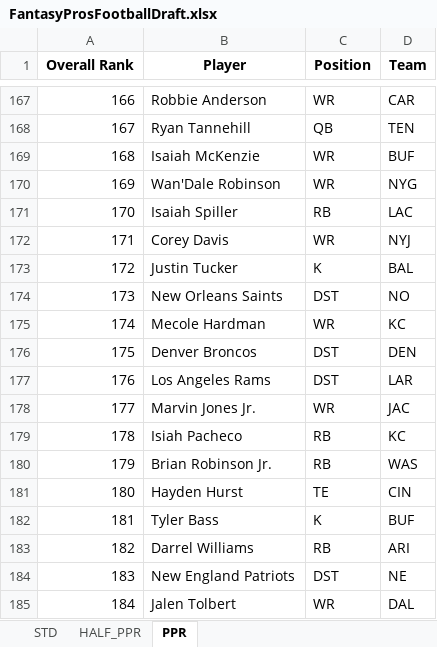
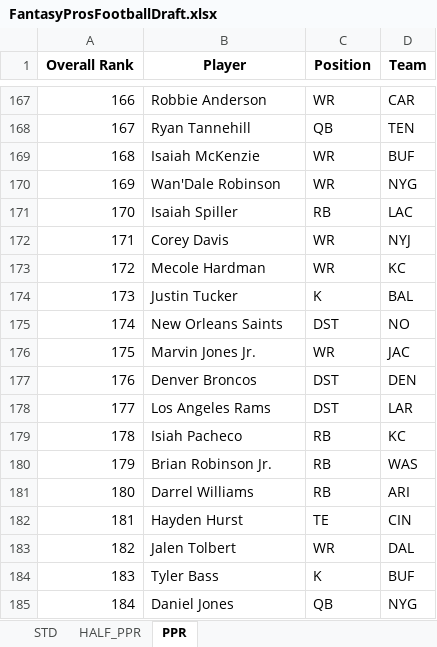
Before and after one commit to barbacbd/FantasyRankings, an Excel workbook: docs/FantasyProsFootballDraft.xlsx, sheet PPR, drawn as a sheet; only a part is shown, gaps mark what is left out; values as stored, in another font and other column widths than the file's, no borders; the diff covers the shown part only; the diff names each change by its address in the sheet, - before the commit and + after, or states it on an @@ line.

```diff
--- a/docs/FantasyProsFootballDraft.xlsx (sheet PPR)
+++ b/docs/FantasyProsFootballDraft.xlsx (sheet PPR)
-B173 (Player): Justin Tucker
+B173 (Player): Mecole Hardman
-C173 (Position): K
+C173 (Position): WR
-D173 (Team): BAL
+D173 (Team): KC
-B174 (Player): New Orleans Saints
+B174 (Player): Justin Tucker
-C174 (Position): DST
+C174 (Position): K
-D174 (Team): NO
+D174 (Team): BAL
-B175 (Player): Mecole Hardman
+B175 (Player): New Orleans Saints
-C175 (Position): WR
+C175 (Position): DST
-D175 (Team): KC
+D175 (Team): NO
-B176 (Player): Denver Broncos
+B176 (Player): Marvin Jones Jr.
-C176 (Position): DST
+C176 (Position): WR
-D176 (Team): DEN
+D176 (Team): JAC
-B177 (Player): Los Angeles Rams
+B177 (Player): Denver Broncos
-D177 (Team): LAR
+D177 (Team): DEN
-B178 (Player): Marvin Jones Jr.
+B178 (Player): Los Angeles Rams
-C178 (Position): WR
+C178 (Position): DST
-D178 (Team): JAC
+D178 (Team): LAR
-B181 (Player): Hayden Hurst
+B181 (Player): Darrel Williams
-C181 (Position): TE
+C181 (Position): RB
-D181 (Team): CIN
+D181 (Team): ARI
-B182 (Player): Tyler Bass
+B182 (Player): Hayden Hurst
-C182 (Position): K
+C182 (Position): TE
-D182 (Team): BUF
+D182 (Team): CIN
-B183 (Player): Darrel Williams
+B183 (Player): Jalen Tolbert
-C183 (Position): RB
+C183 (Position): WR
-D183 (Team): ARI
+D183 (Team): DAL
-B184 (Player): New England Patriots
+B184 (Player): Tyler Bass
-C184 (Position): DST
+C184 (Position): K
-D184 (Team): NE
+D184 (Team): BUF
-B185 (Player): Jalen Tolbert
+B185 (Player): Daniel Jones
-C185 (Position): WR
+C185 (Position): QB
-D185 (Team): DAL
+D185 (Team): NYG
```
Also changed, not shown: 336 edited cells elsewhere in this sheet, sheet STD, sheet HALF_PPR, docs/FantasyProsBaseballDraft.xlsx, docs/FantasyProsBasketballDraft.xlsx, 8 other files.
